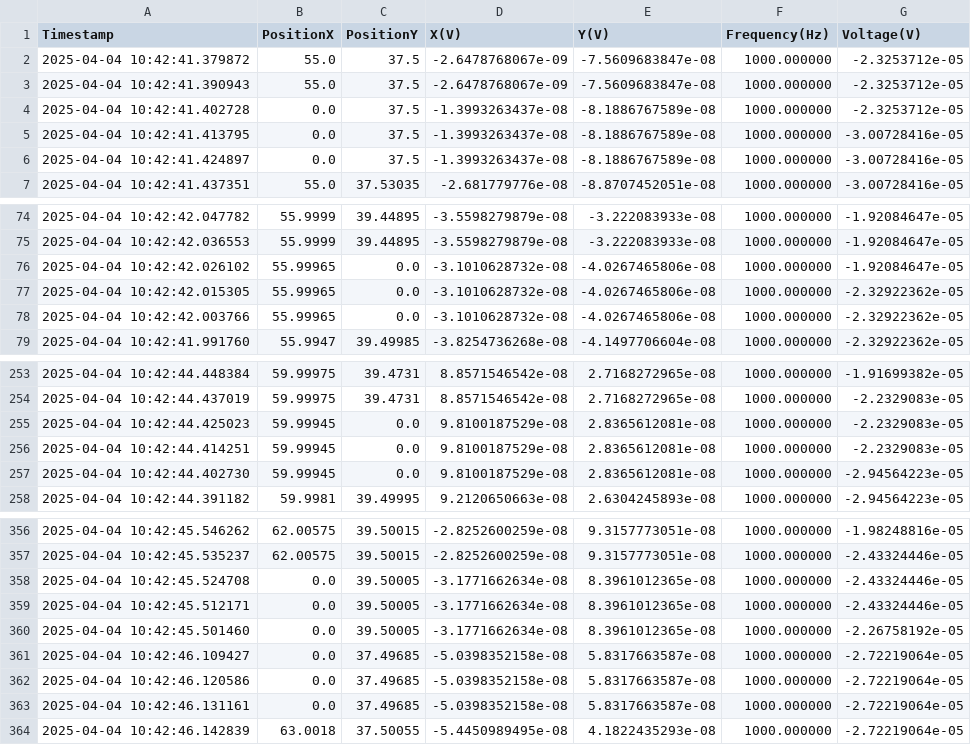
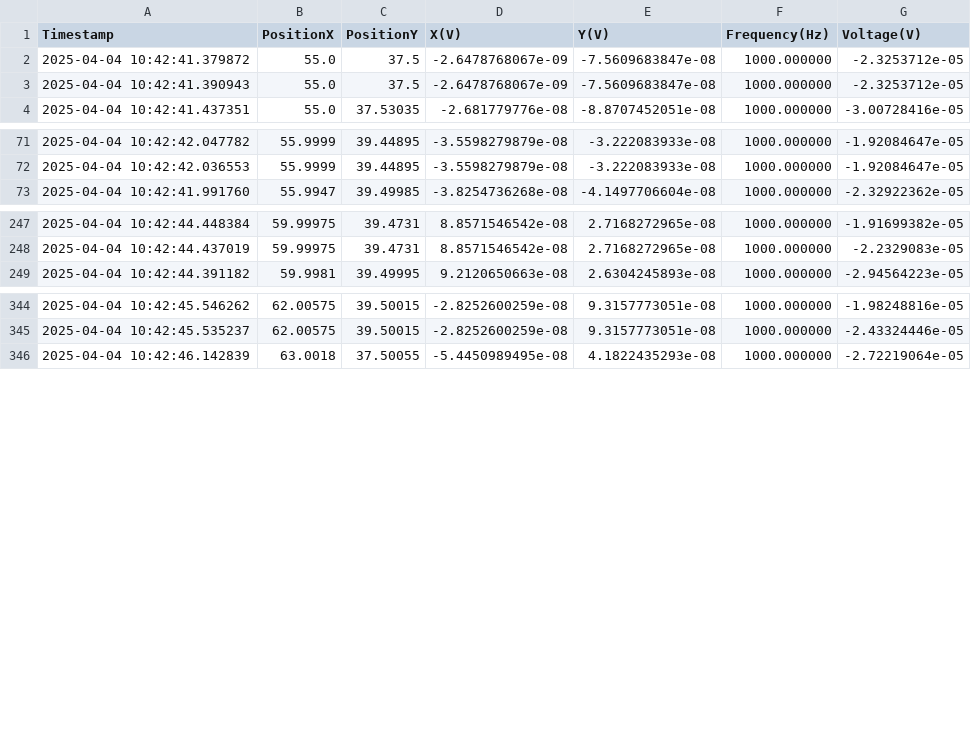
Before and after one commit to ridh7/CahillResearchGroup, a CSV file: frontend/tops-2.0-measurement-system/Measurements_20250404_104247.csv, drawn as a sheet; only a part is shown, gaps mark what is left out; the diff covers the shown part only.

```diff
--- a/frontend/tops-2.0-measurement-system/Measurements_20250404_104247.csv
+++ b/frontend/tops-2.0-measurement-system/Measurements_20250404_104247.csv
@@ -3,5 +3,2 @@ Timestamp,PositionX,PositionY,X(V),Y(V),Frequency(Hz),Voltage(V)
 2025-04-04 10:42:41.390943,55.0,37.5,-2.6478768067e-09,-7.5609683847e-08,1000.000000,-2.3253712e-05
-2025-04-04 10:42:41.402728,0.0,37.5,-1.3993263437e-08,-8.1886767589e-08,1000.000000,-2.3253712e-05
-2025-04-04 10:42:41.413795,0.0,37.5,-1.3993263437e-08,-8.1886767589e-08,1000.000000,-3.00728416e-05
-2025-04-04 10:42:41.424897,0.0,37.5,-1.3993263437e-08,-8.1886767589e-08,1000.000000,-3.00728416e-05
 2025-04-04 10:42:41.437351,55.0,37.53035,-2.681779776e-08,-8.8707452051e-08,1000.000000,-3.00728416e-05
@@ -75,5 +72,2 @@ Timestamp,PositionX,PositionY,X(V),Y(V),Frequency(Hz),Voltage(V)
 2025-04-04 10:42:42.036553,55.9999,39.44895,-3.5598279879e-08,-3.222083933e-08,1000.000000,-1.92084647e-05
-2025-04-04 10:42:42.026102,55.99965,0.0,-3.1010628732e-08,-4.0267465806e-08,1000.000000,-1.92084647e-05
-2025-04-04 10:42:42.015305,55.99965,0.0,-3.1010628732e-08,-4.0267465806e-08,1000.000000,-2.32922362e-05
-2025-04-04 10:42:42.003766,55.99965,0.0,-3.1010628732e-08,-4.0267465806e-08,1000.000000,-2.32922362e-05
 2025-04-04 10:42:41.991760,55.9947,39.49985,-3.8254736268e-08,-4.1497706604e-08,1000.000000,-2.32922362e-05
@@ -254,5 +248,2 @@ Timestamp,PositionX,PositionY,X(V),Y(V),Frequency(Hz),Voltage(V)
 2025-04-04 10:42:44.437019,59.99975,39.4731,8.8571546542e-08,2.7168272965e-08,1000.000000,-2.2329083e-05
-2025-04-04 10:42:44.425023,59.99945,0.0,9.8100187529e-08,2.8365612081e-08,1000.000000,-2.2329083e-05
-2025-04-04 10:42:44.414251,59.99945,0.0,9.8100187529e-08,2.8365612081e-08,1000.000000,-2.2329083e-05
-2025-04-04 10:42:44.402730,59.99945,0.0,9.8100187529e-08,2.8365612081e-08,1000.000000,-2.94564223e-05
 2025-04-04 10:42:44.391182,59.9981,39.49995,9.2120650663e-08,2.6304245893e-08,1000.000000,-2.94564223e-05
@@ -357,8 +345,2 @@ Timestamp,PositionX,PositionY,X(V),Y(V),Frequency(Hz),Voltage(V)
 2025-04-04 10:42:45.535237,62.00575,39.50015,-2.8252600259e-08,9.3157773051e-08,1000.000000,-2.43324446e-05
-2025-04-04 10:42:45.524708,0.0,39.50005,-3.1771662634e-08,8.3961012365e-08,1000.000000,-2.43324446e-05
-2025-04-04 10:42:45.512171,0.0,39.50005,-3.1771662634e-08,8.3961012365e-08,1000.000000,-2.43324446e-05
-2025-04-04 10:42:45.501460,0.0,39.50005,-3.1771662634e-08,8.3961012365e-08,1000.000000,-2.26758192e-05
-2025-04-04 10:42:46.109427,0.0,37.49685,-5.0398352158e-08,5.8317663587e-08,1000.000000,-2.72219064e-05
-2025-04-04 10:42:46.120586,0.0,37.49685,-5.0398352158e-08,5.8317663587e-08,1000.000000,-2.72219064e-05
-2025-04-04 10:42:46.131161,0.0,37.49685,-5.0398352158e-08,5.8317663587e-08,1000.000000,-2.72219064e-05
 2025-04-04 10:42:46.142839,63.0018,37.50055,-5.4450989495e-08,4.1822435293e-08,1000.000000,-2.72219064e-05
```
Also changed, not shown: 4 removed rows elsewhere in this file, 1 other file.
